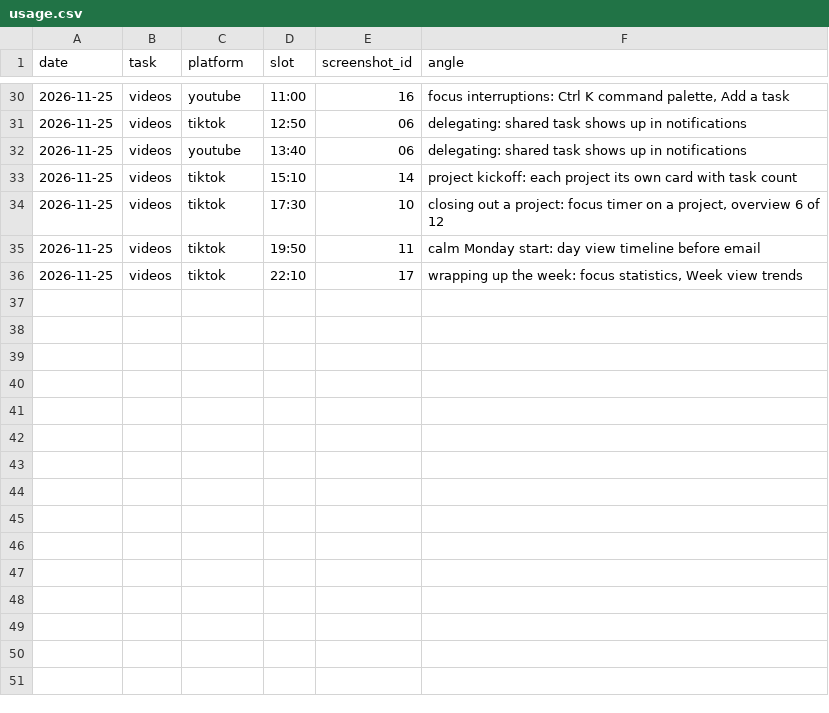
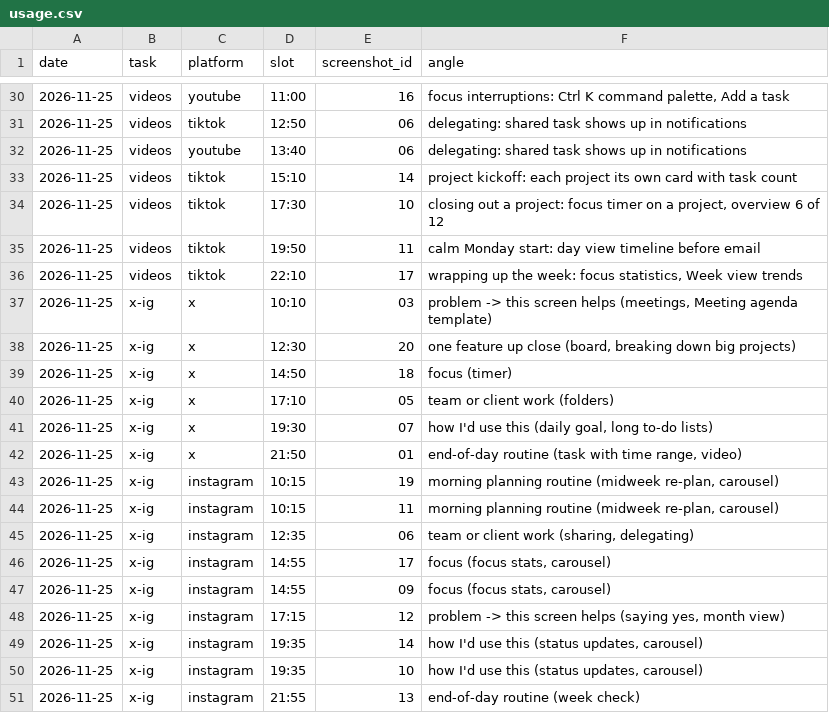
Before and after one commit to parvezzsheikh798/social-media-Post, a CSV file: screenshots/usage.csv, drawn as a sheet; only a part is shown, gaps mark what is left out.

```diff
--- a/screenshots/usage.csv
+++ b/screenshots/usage.csv
@@ -36 +36,16 @@ date,task,platform,slot,screenshot_id,angle
 2026-11-25,videos,tiktok,22:10,17,"wrapping up the week: focus statistics, Week view trends"
+2026-11-25,x-ig,x,10:10,03,"problem -> this screen helps (meetings, Meeting agenda template)"
+2026-11-25,x-ig,x,12:30,20,"one feature up close (board, breaking down big projects)"
+2026-11-25,x-ig,x,14:50,18,focus (timer)
+2026-11-25,x-ig,x,17:10,05,team or client work (folders)
+2026-11-25,x-ig,x,19:30,07,"how I'd use this (daily goal, long to-do lists)"
+2026-11-25,x-ig,x,21:50,01,"end-of-day routine (task with time range, video)"
+2026-11-25,x-ig,instagram,10:15,19,"morning planning routine (midweek re-plan, carousel)"
+2026-11-25,x-ig,instagram,10:15,11,"morning planning routine (midweek re-plan, carousel)"
+2026-11-25,x-ig,instagram,12:35,06,"team or client work (sharing, delegating)"
+2026-11-25,x-ig,instagram,14:55,17,"focus (focus stats, carousel)"
+2026-11-25,x-ig,instagram,14:55,09,"focus (focus stats, carousel)"
+2026-11-25,x-ig,instagram,17:15,12,"problem -> this screen helps (saying yes, month view)"
+2026-11-25,x-ig,instagram,19:35,14,"how I'd use this (status updates, carousel)"
+2026-11-25,x-ig,instagram,19:35,10,"how I'd use this (status updates, carousel)"
+2026-11-25,x-ig,instagram,21:55,13,end-of-day routine (week check)
```
Also changed, not shown: media/concepts.csv, 24 other files.
